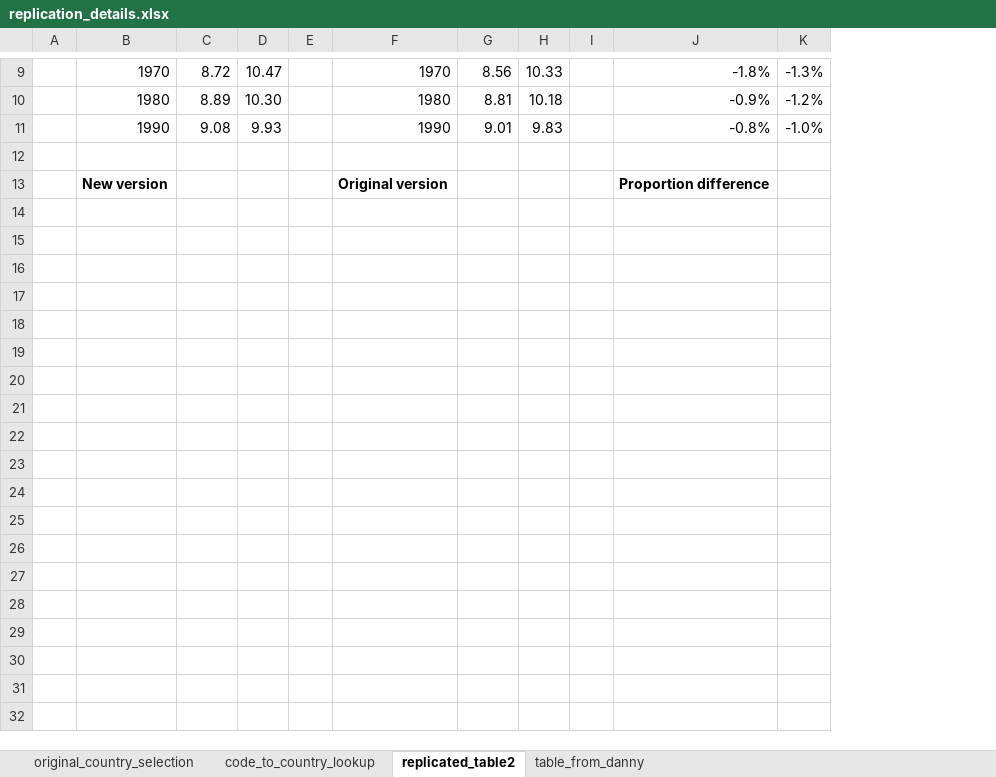
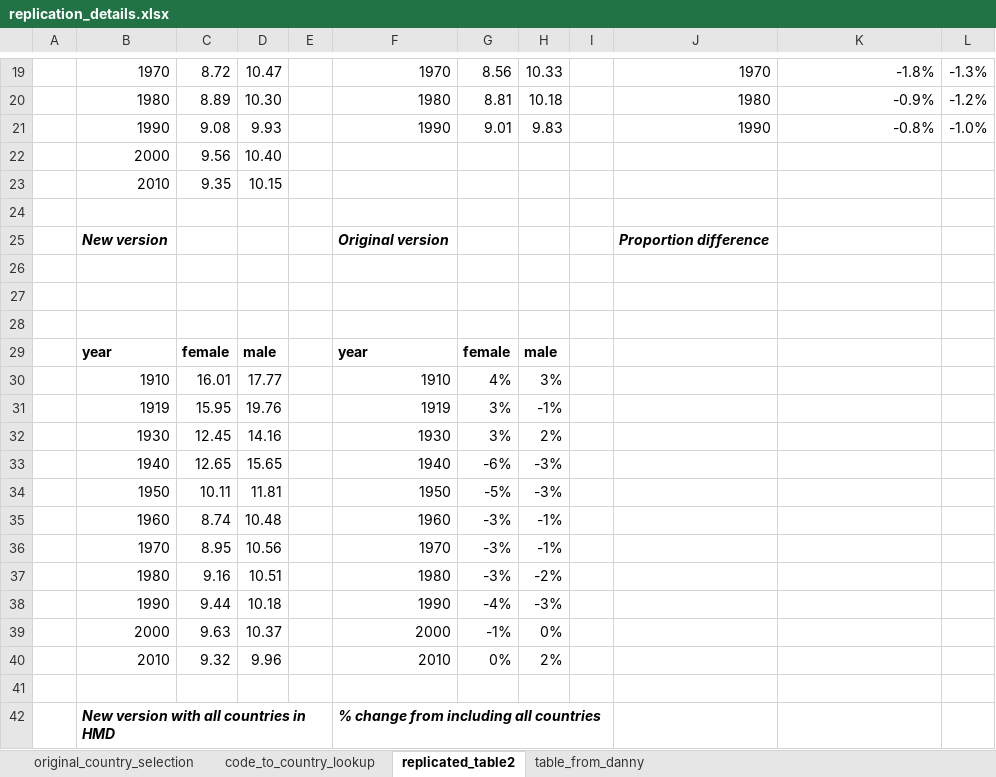
Before and after one commit to JonMinton/mortality_sex_affluent_world, an Excel workbook: support/replication_details.xlsx, sheet replicated_table2, drawn as a sheet; only a part is shown, gaps mark what is left out; values as stored, in another font and other column widths than the file's, no borders; charts and pictures not drawn; addresses are those after the commit; the diff covers the shown part only; the diff names each change by its address in the sheet, - before the commit and + after, or states it on an @@ line.

Commit message:
do version with all hmd countries

```diff
--- a/support/replication_details.xlsx (sheet replicated_table2)
+++ b/support/replication_details.xlsx (sheet replicated_table2)
+column J, rows 19-21: 1970 | 1980 | 1990; row 25: Proportion difference
+row 22:  | 2000 | 9.56 | 10.40
+row 23:  | 2010 | 9.35 | 10.15
-B25 italic: off
+B25 italic: on
-F25 italic: off
+F25 italic: on
-K25: Proportion difference
+K25: (empty)
+row 26: (empty)
+row 27: (empty)
+row 28: (empty)
+row 29:  | year | female | male |  | year | female | male
+row 30:  | 1910 | 16.01 | 17.77 |  | 1910 | 4% | 3%
+row 31:  | 1919 | 15.95 | 19.76 |  | 1919 | 3% | -1%
+row 32:  | 1930 | 12.45 | 14.16 |  | 1930 | 3% | 2%
+row 33:  | 1940 | 12.65 | 15.65 |  | 1940 | -6% | -3%
+row 34:  | 1950 | 10.11 | 11.81 |  | 1950 | -5% | -3%
+row 35:  | 1960 | 8.74 | 10.48 |  | 1960 | -3% | -1%
+row 36:  | 1970 | 8.95 | 10.56 |  | 1970 | -3% | -1%
+row 37:  | 1980 | 9.16 | 10.51 |  | 1980 | -3% | -2%
+row 38:  | 1990 | 9.44 | 10.18 |  | 1990 | -4% | -3%
+row 39:  | 2000 | 9.63 | 10.37 |  | 2000 | -1% | 0%
+row 40:  | 2010 | 9.32 | 9.96 |  | 2010 | 0% | 2%
+row 41: (empty)
+row 42:  | New version with all countries in HMD |  |  |  | % change from including all countries
```
Also changed, not shown: 10 added rows elsewhere in this sheet, sheet table_from_danny, formulas that keep their value, charts or pictures, 9 other files.
